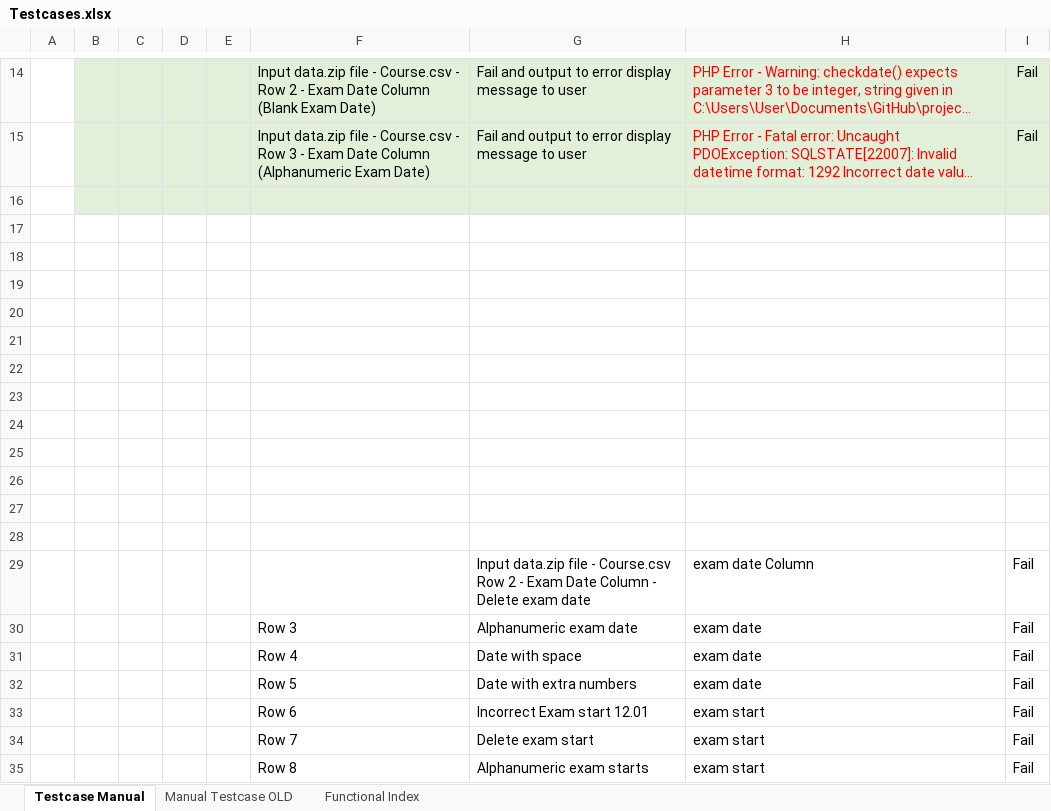
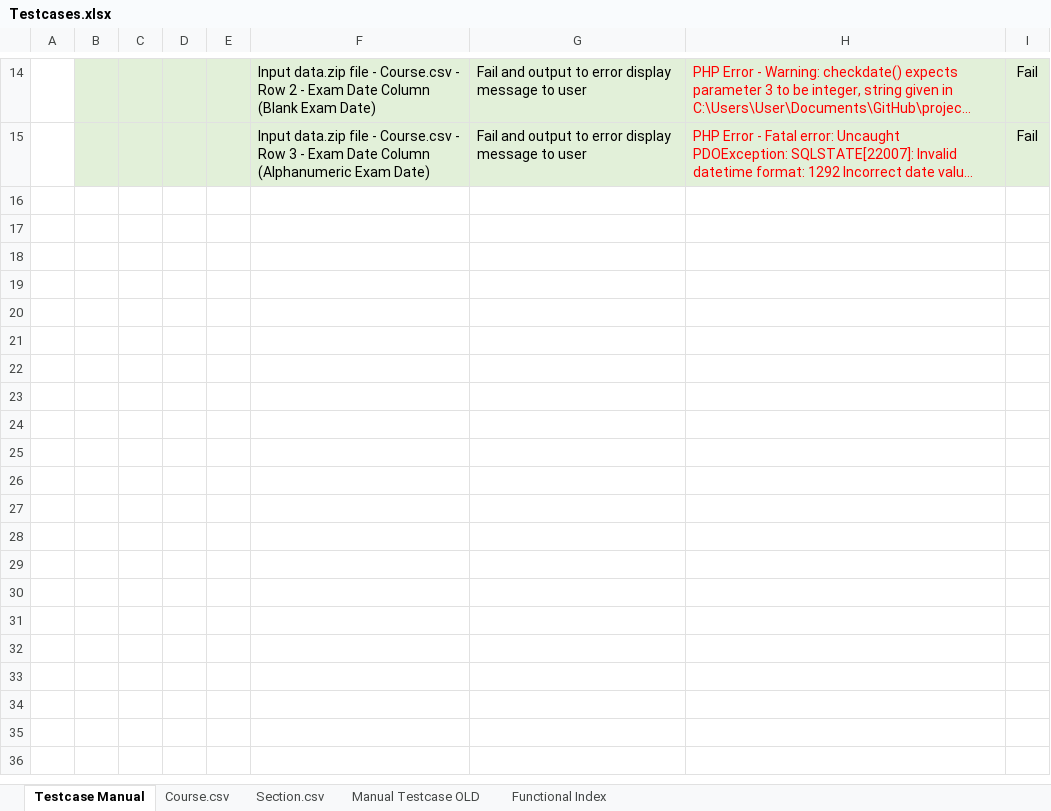
Before and after one commit to simshengqin/IS212, an Excel workbook: Testing/Testcases.xlsx, sheet Testcase Manual, drawn as a sheet; only a part is shown, gaps mark what is left out; long unchanged cells end in …; values as stored, in another font and other column widths than the file's, no borders; the diff covers the shown part only; the diff names each change by its address in the sheet, - before the commit and + after, or states it on an @@ line.

Commit message:
Update Testcases.xlsx
Updated "Section.csv" to show mistakes in testing

```diff
--- a/Testing/Testcases.xlsx (sheet Testcase Manual)
+++ b/Testing/Testcases.xlsx (sheet Testcase Manual)
+sheet tab: Course.csv
+sheet tab: Section.csv
-row 16: (empty)
-row 17: (empty)
-row 18: (empty)
-row 19: (empty)
-row 20: (empty)
-row 21: (empty)
-row 22: (empty)
-row 23: (empty)
-row 24: (empty)
-row 25: (empty)
-row 26: (empty)
-row 27: (empty)
-row 28: (empty)
-row 29:  |  |  |  |  |  | Input data.zip file - Course.csv Row 2 - Exam Date Column - Delete exam date | exam date Column | Fail
-row 30:  |  |  |  |  | Row 3 | Alphanumeric exam date | exam date | Fail
-row 31:  |  |  |  |  | Row 4 | Date with space | exam date | Fail
-row 32:  |  |  |  |  | Row 5 | Date with extra numbers | exam date | Fail
-row 33:  |  |  |  |  | Row 6 | Incorrect Exam start 12.01 | exam start | Fail
-row 34:  |  |  |  |  | Row 7 | Delete exam start | exam start | Fail
-row 35:  |  |  |  |  | Row 8 | Alphanumeric exam starts | exam start | Fail
```
Also changed, not shown: 14 removed rows elsewhere in this sheet.
